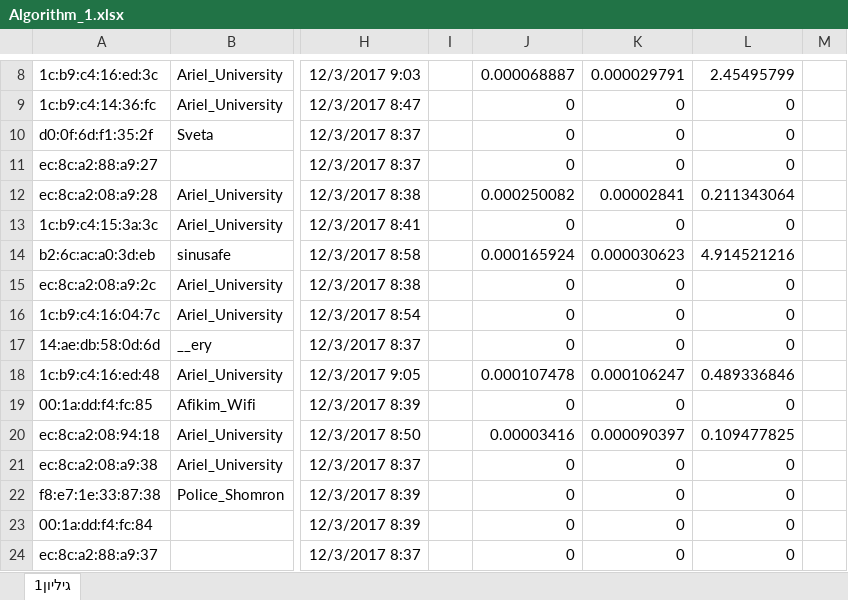
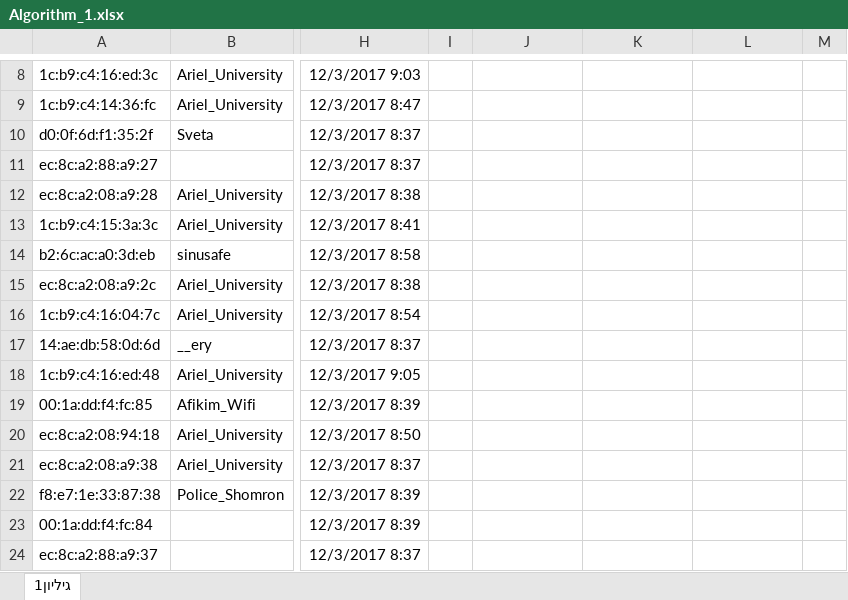
Before and after one commit to sagikandleker/WiFi-Geolocation, an Excel workbook: docs/Algorithms comparsion/Algorithm_1.xlsx, sheet גיליון1, drawn as a sheet; only a part is shown, gaps mark what is left out; values as stored, in another font and other column widths than the file's, no borders; the diff covers the shown part only; the diff names each change by its address in the sheet, - before the commit and + after, or states it on an @@ line.

```diff
--- a/docs/Algorithms comparsion/Algorithm_1.xlsx (sheet גיליון1)
+++ b/docs/Algorithms comparsion/Algorithm_1.xlsx (sheet גיליון1)
-J8: 0.000068887
+J8: (empty)
-K8: 0.000029791
+K8: (empty)
-L8: 2.45495799
+L8: (empty)
-J9:J11: 0
+J9:J11: (empty)
-K9:K11: 0
+K9:K11: (empty)
-L9:L11: 0
+L9:L11: (empty)
-J12: 0.000250082
+J12: (empty)
-K12: 0.00002841
+K12: (empty)
-L12: 0.211343064
+L12: (empty)
-J13: 0
+J13: (empty)
-K13: 0
+K13: (empty)
-L13: 0
+L13: (empty)
-J14: 0.000165924
+J14: (empty)
-K14: 0.000030623
+K14: (empty)
-L14: 4.914521216
+L14: (empty)
-J15:J17: 0
+J15:J17: (empty)
-K15:K17: 0
+K15:K17: (empty)
-L15:L17: 0
+L15:L17: (empty)
-J18: 0.000107478
+J18: (empty)
-K18: 0.000106247
+K18: (empty)
-L18: 0.489336846
+L18: (empty)
-J19: 0
+J19: (empty)
-K19: 0
+K19: (empty)
-L19: 0
+L19: (empty)
-J20: 0.00003416
+J20: (empty)
-K20: 0.000090397
+K20: (empty)
-L20: 0.109477825
+L20: (empty)
-J21:J24: 0
+J21:J24: (empty)
-K21:K24: 0
+K21:K24: (empty)
-L21:L24: 0
+L21:L24: (empty)
```
Also changed, not shown: 3 removed rows, 1905 edited cells, cell formats and merged cells elsewhere in this sheet, formulas that keep their value, 1 other file.
